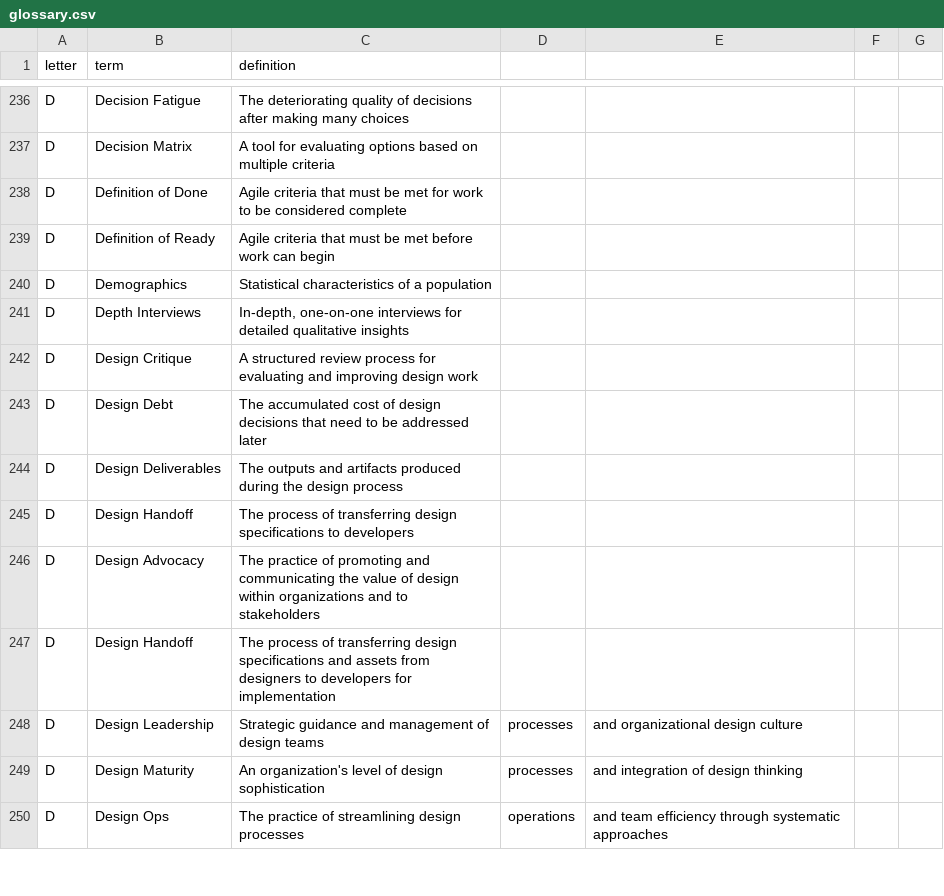
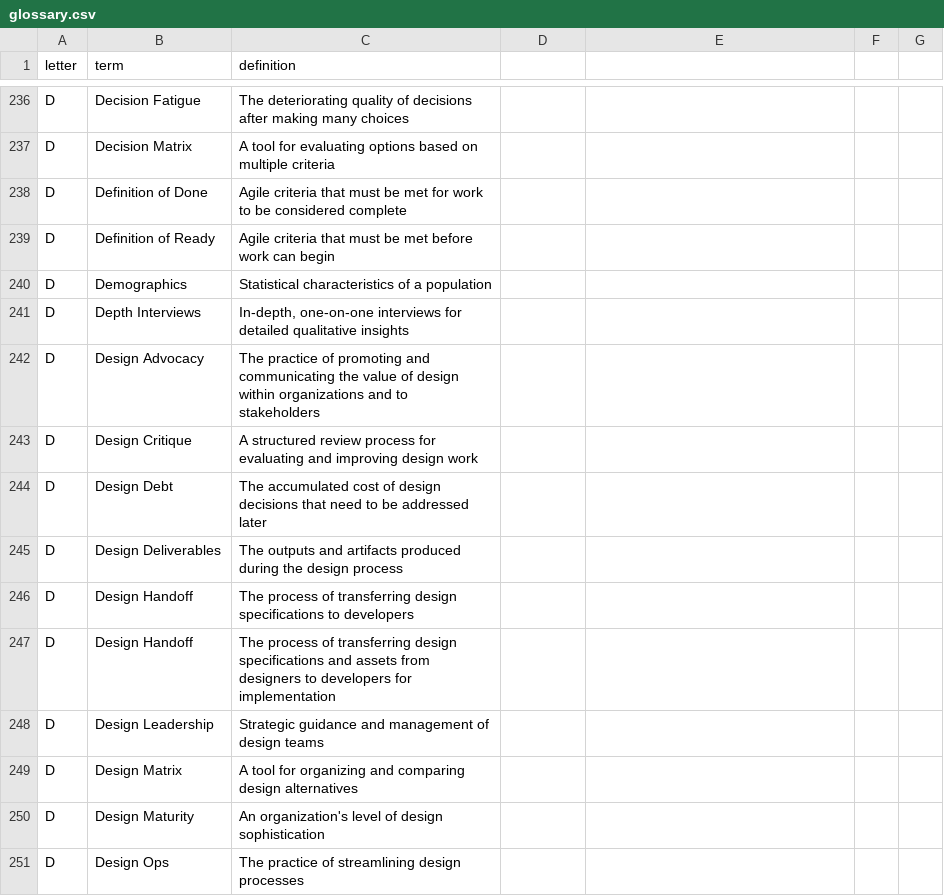
Before and after one commit to calee1/uxglossary, a CSV file: data/glossary.csv, drawn as a sheet; only a part is shown, gaps mark what is left out; the diff covers the shown part only.

Commit message:
Update glossary: 759 terms

```diff
--- a/data/glossary.csv
+++ b/data/glossary.csv
@@ -241,2 +241,3 @@ D,Demographics,Statistical characteristics of a population
 D,Depth Interviews,"In-depth, one-on-one interviews for detailed qualitative insights"
+D,Design Advocacy,The practice of promoting and communicating the value of design within organizations and to stakeholders
 D,Design Critique,A structured review process for evaluating and improving design work
@@ -245,6 +246,6 @@ D,Design Deliverables,The outputs and artifacts produced during the design proce
 D,Design Handoff,The process of transferring design specifications to developers
-D,Design Advocacy,The practice of promoting and communicating the value of design within organizations and to stakeholders
 D,Design Handoff,The process of transferring design specifications and assets from designers to developers for implementation
-D,Design Leadership,Strategic guidance and management of design teams, processes, and organizational design culture
-D,Design Maturity,An organization's level of design sophistication, processes, and integration of design thinking
-D,Design Ops,The practice of streamlining design processes, operations, and team efficiency through systematic approaches
+D,Design Leadership,Strategic guidance and management of design teams
+D,Design Matrix,A tool for organizing and comparing design alternatives
+D,Design Maturity,An organization's level of design sophistication
+D,Design Ops,The practice of streamlining design processes
```
Also changed, not shown: 7 added rows, 6 removed rows, 8 moved rows and 3 edited cells elsewhere in this file.
